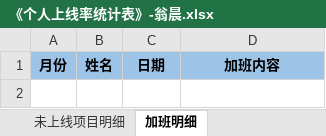
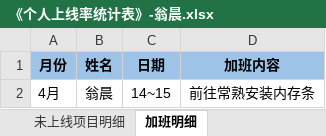
Before and after one commit to zhanglei601396810/NanJing, an Excel workbook: 周数据/《个人上线率统计表》-翁晨.xlsx, sheet 加班明细, drawn as a sheet; values as stored, in another font and other column widths than the file's, no borders; the diff names each change by its address in the sheet, - before the commit and + after, or states it on an @@ line.

```diff
--- a/周数据/《个人上线率统计表》-翁晨.xlsx (sheet 加班明细)
+++ b/周数据/《个人上线率统计表》-翁晨.xlsx (sheet 加班明细)
+row 2: 4月 | 翁晨 | 14~15 | 前往常熟安装内存条
```
Also changed, not shown: sheet 项目数据分析表, sheet 未上线项目明细.
